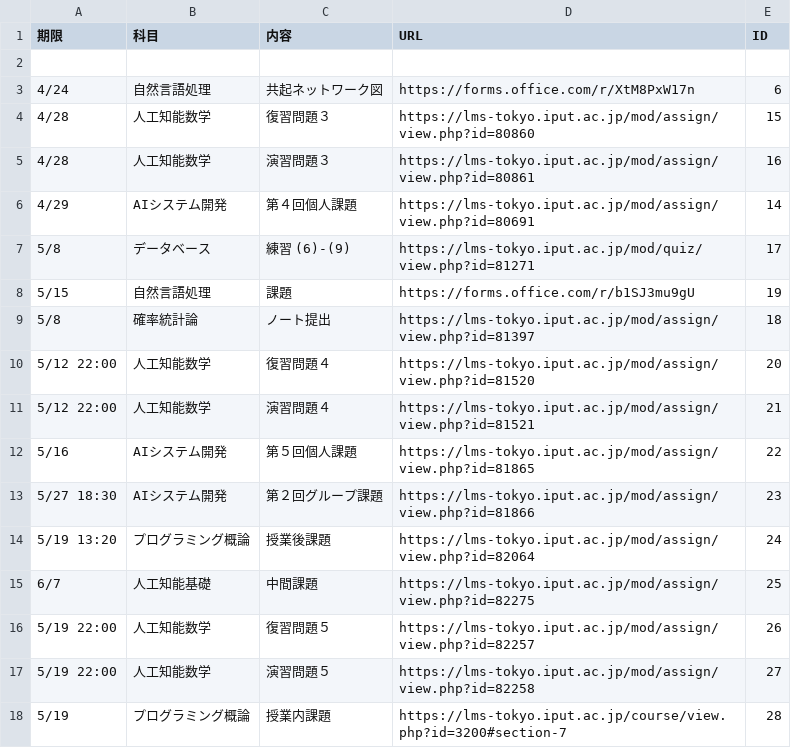
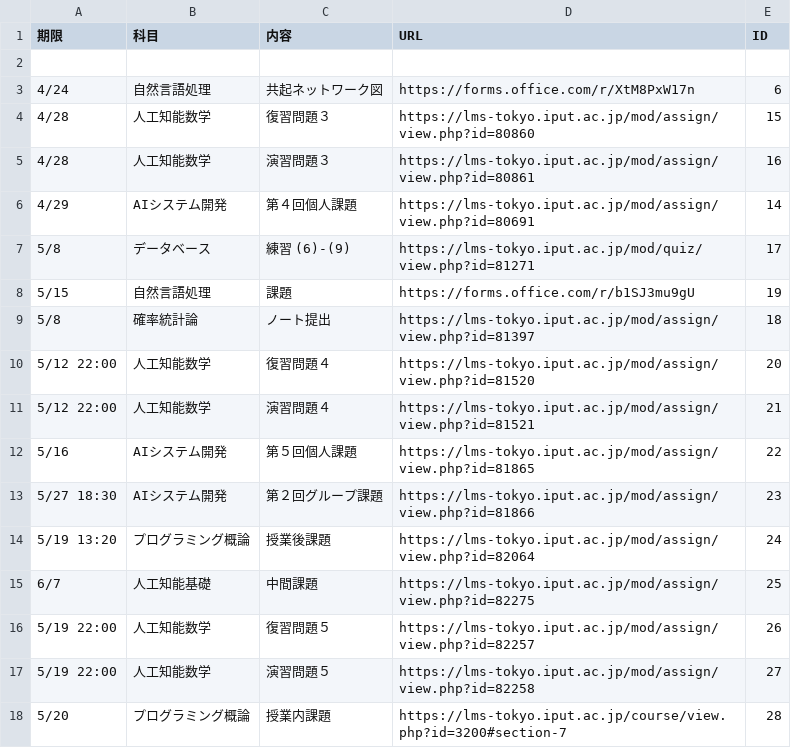
Before and after one commit to Phi110/f-management-system, a CSV file: csv/assignment.csv, drawn as a sheet.

Commit message:
Add files via upload

```diff
--- a/csv/assignment.csv
+++ b/csv/assignment.csv
@@ -17,2 +17,2 @@
 5/19 22:00,人工知能数学,演習問題５,https://lms-tokyo.iput.ac.jp/mod/assign/view.php?id=82258,27
-5/19,プログラミング概論,授業内課題,https://lms-tokyo.iput.ac.jp/course/view.php?id=3200#section-7,28
+5/20,プログラミング概論,授業内課題,https://lms-tokyo.iput.ac.jp/course/view.php?id=3200#section-7,28
```
